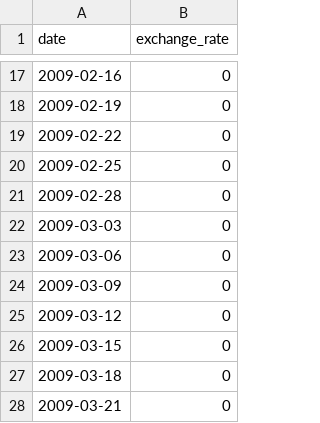
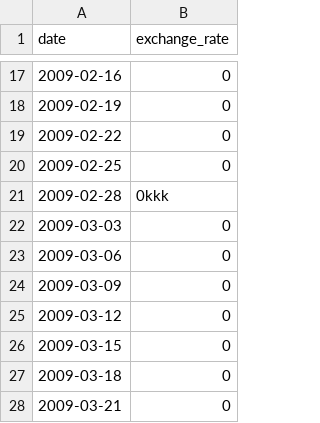
Before and after one commit to Kazuki-Asaka/cpp09, a CSV file: ex00/data.csv, drawn as a sheet; only a part is shown, gaps mark what is left out.

```diff
--- a/ex00/data.csv
+++ b/ex00/data.csv
@@ -20,3 +20,3 @@ date,exchange_rate
 2009-02-25,0
-2009-02-28,0
+2009-02-28,0kkk
 2009-03-03,0
```
Also changed, not shown: 9 other files.
